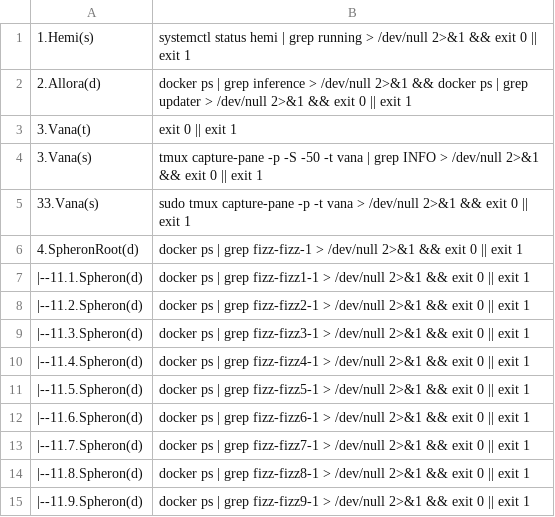
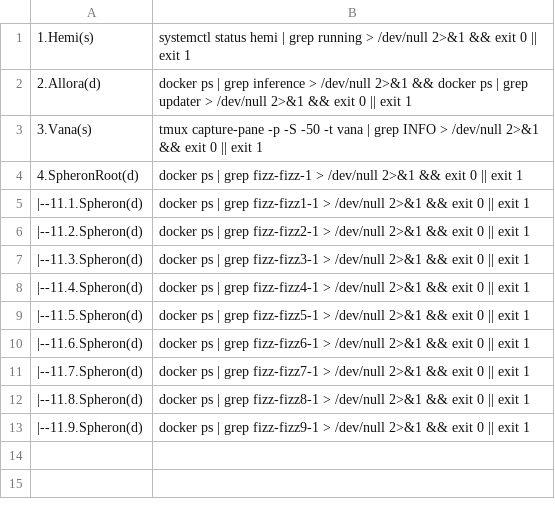
Before and after one commit to repchinskiy/cryptologo, a CSV file: check_commands.csv, drawn as a sheet; the diff names each change by its address in the sheet, - before the commit and + after, or states it on an @@ line.

Commit message:
Update check_commands.csv

```diff
--- a/check_commands.csv
+++ b/check_commands.csv
-row 3: 3.Vana(t) | exit 0 || exit 1
-row 5: 33.Vana(s) | sudo tmux capture-pane -p -t vana > /dev/null 2>&1 && exit 0 || exit 1
```
